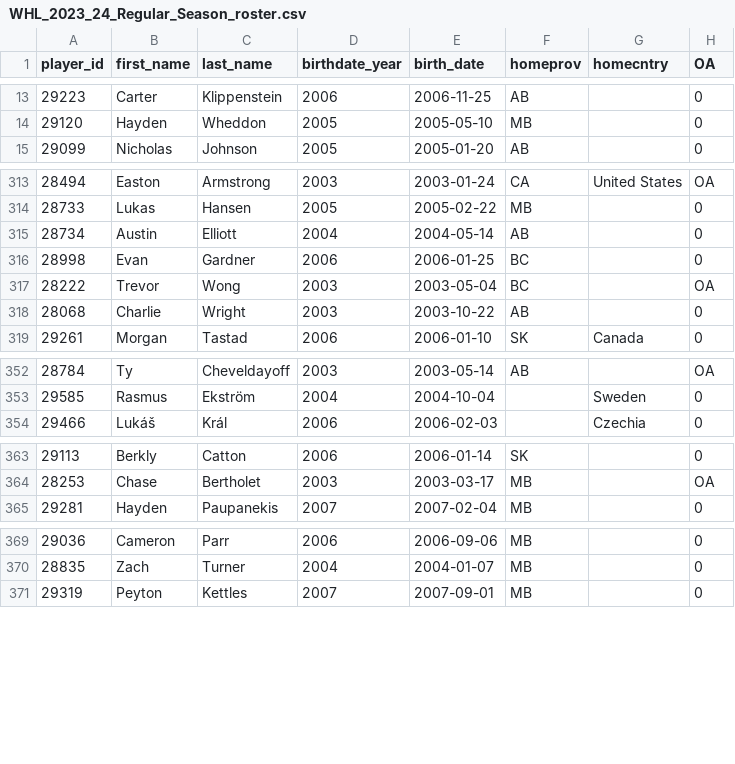
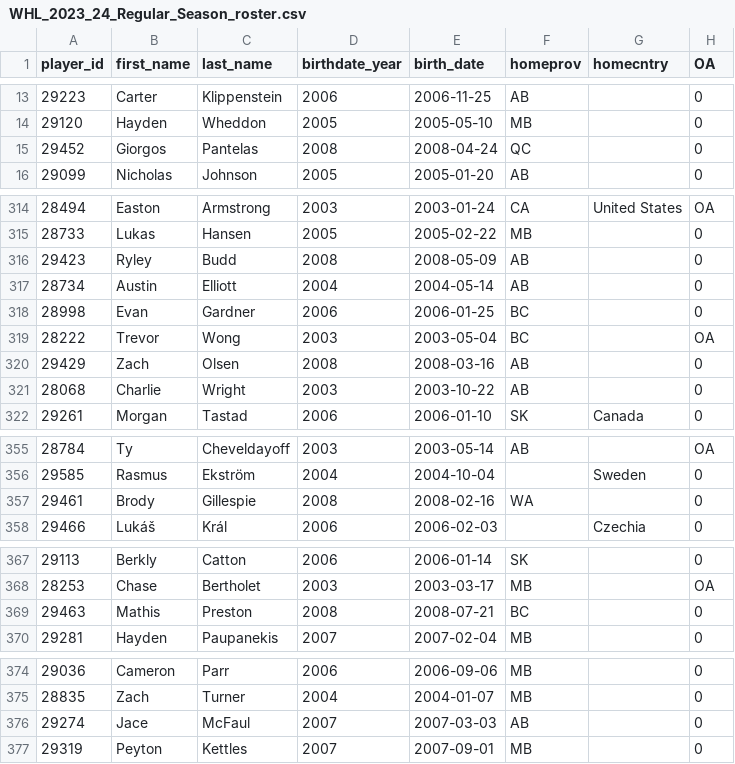
Before and after one commit to lennonay/Prospect_scraper, a CSV file: data/roster/WHL_2023_24_Regular_Season_roster.csv, drawn as a sheet; only a part is shown, gaps mark what is left out; the diff covers the shown part only.

```diff
--- a/data/roster/WHL_2023_24_Regular_Season_roster.csv
+++ b/data/roster/WHL_2023_24_Regular_Season_roster.csv
@@ -14,2 +14,3 @@ player_id,first_name,last_name,birthdate_year,birth_date,homeprov,homecntry,OA
 29120,Hayden,Wheddon,2005,2005-05-10,MB,,0
+29452,Giorgos,Pantelas,2008,2008-04-24,QC,,0
 29099,Nicholas,Johnson,2005,2005-01-20,AB,,0
@@ -314,2 +315,3 @@ player_id,first_name,last_name,birthdate_year,birth_date,homeprov,homecntry,OA
 28733,Lukas,Hansen,2005,2005-02-22,MB,,0
+29423,Ryley,Budd,2008,2008-05-09,AB,,0
 28734,Austin,Elliott,2004,2004-05-14,AB,,0
@@ -317,2 +319,3 @@ player_id,first_name,last_name,birthdate_year,birth_date,homeprov,homecntry,OA
 28222,Trevor,Wong,2003,2003-05-04,BC,,OA
+29429,Zach,Olsen,2008,2008-03-16,AB,,0
 28068,Charlie,Wright,2003,2003-10-22,AB,,0
@@ -353,2 +356,3 @@ player_id,first_name,last_name,birthdate_year,birth_date,homeprov,homecntry,OA
 29585,Rasmus,Ekström,2004,2004-10-04,,Sweden,0
+29461,Brody,Gillespie,2008,2008-02-16,WA,,0
 29466,Lukáš,Král,2006,2006-02-03,,Czechia,0
@@ -364,2 +368,3 @@ player_id,first_name,last_name,birthdate_year,birth_date,homeprov,homecntry,OA
 28253,Chase,Bertholet,2003,2003-03-17,MB,,OA
+29463,Mathis,Preston,2008,2008-07-21,BC,,0
 29281,Hayden,Paupanekis,2007,2007-02-04,MB,,0
@@ -370,2 +375,3 @@ player_id,first_name,last_name,birthdate_year,birth_date,homeprov,homecntry,OA
 28835,Zach,Turner,2004,2004-01-07,MB,,0
+29274,Jace,McFaul,2007,2007-03-03,AB,,0
 29319,Peyton,Kettles,2007,2007-09-01,MB,,0
```
Also changed, not shown: 1 added row elsewhere in this file, 1 other file.
